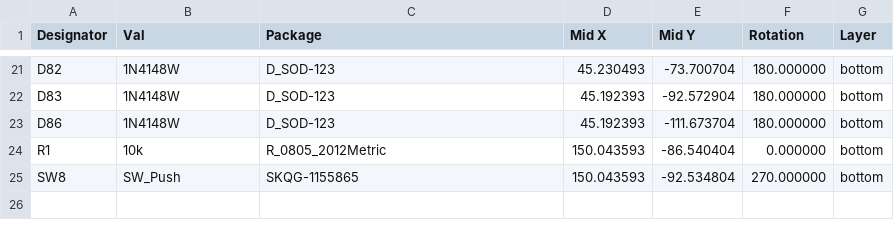
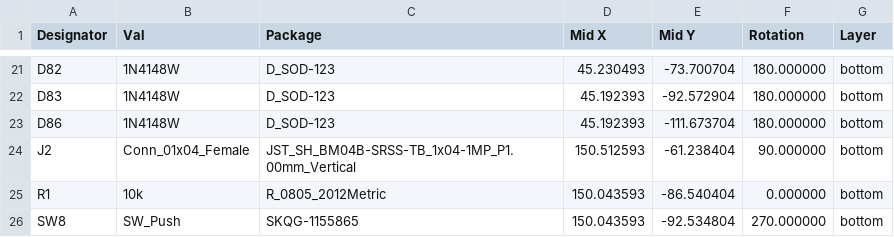
Before and after one commit to sadekbaroudi/luakeeb, a CSV file: pcb/gerbers/luakeeb-bottom-pos.csv, drawn as a sheet; only a part is shown, gaps mark what is left out; the diff names each change by its address in the sheet, - before the commit and + after, or states it on an @@ line.

```diff
--- a/pcb/gerbers/luakeeb-bottom-pos.csv
+++ b/pcb/gerbers/luakeeb-bottom-pos.csv
+row 24: J2 | Conn_01x04_Female | JST_SH_BM04B-SRSS-TB_1x04-1MP_P1.00mm_Vertical | 150.512593 | -61.238404 | 90.000000 | bottom
```
Also changed, not shown: pcb/gerbers/luakeeb-bom.csv, pcb/gerbers/luakeeb-top-pos.csv, 23 other files.
